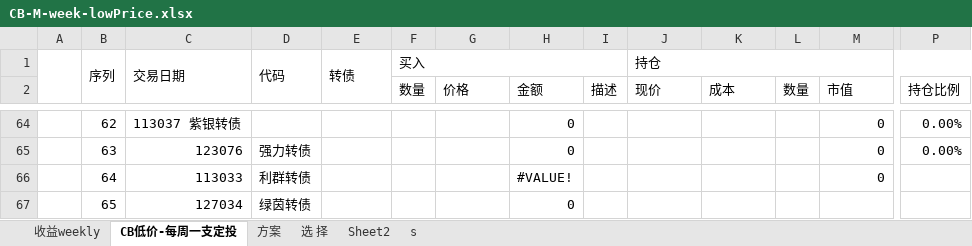
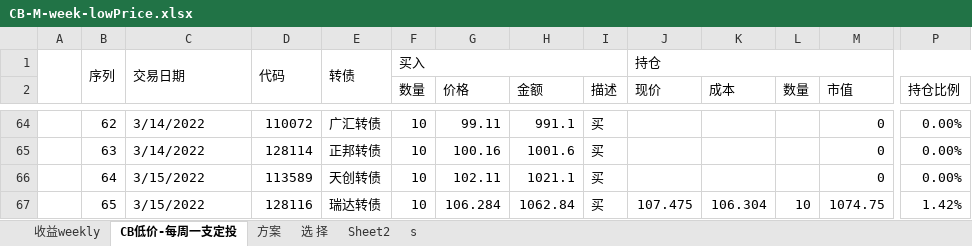
Before and after one commit to CBEB/CB, an Excel workbook: 2022/CB-M-week-lowPrice.xlsx, sheet CB低价-每周一支定投, drawn as a sheet; only a part is shown, gaps mark what is left out; values as stored, in another font and other column widths than the file's, no cell formats; conditional formats not drawn; the diff covers the shown part only; the diff names each change by its address in the sheet, - before the commit and + after, or states it on an @@ line.

```diff
--- a/2022/CB-M-week-lowPrice.xlsx (sheet CB低价-每周一支定投)
+++ b/2022/CB-M-week-lowPrice.xlsx (sheet CB低价-每周一支定投)
-C64: 113037 紫银转债
+C64: 3/14/2022
-D64: (empty)
+D64: 110072
-E64: (empty)
+E64: 广汇转债
-F64:F67 (数量): (empty)
+F64:F67 (数量): 10
-G64 (价格): (empty)
+G64 (价格): 99.11
-H64 (金额): 0
+H64 (金额): 991.1
-I64:I67 (描述): (empty)
+I64:I67 (描述): 买
-C65: 123076
+C65: 3/14/2022
-D65: 强力转债
+D65: 128114
-E65: (empty)
+E65: 正邦转债
-G65 (价格): (empty)
+G65 (价格): 100.16
-H65 (金额): 0
+H65 (金额): 1001.6
-C66: 113033
+C66: 3/15/2022
-D66: 利群转债
+D66: 113589
-E66: (empty)
+E66: 天创转债
-G66 (价格): (empty)
+G66 (价格): 102.11
-H66 (金额): #VALUE!
+H66 (金额): 1021.1
-P66 (持仓比例): (empty)
+P66 (持仓比例): 0.00%
-C67: 127034
+C67: 3/15/2022
-D67: 绿茵转债
+D67: 128116
-E67: (empty)
+E67: 瑞达转债
-G67 (价格): (empty)
+G67 (价格): 106.284
-H67 (金额): 0
+H67 (金额): 1062.84
-J67 (现价): (empty)
+J67 (现价): 107.475
-K67 (成本): (empty)
+K67 (成本): 106.304
-L67 (数量): (empty)
+L67 (数量): 10
-M67 (市值): (empty)
+M67 (市值): 1074.75
-P67 (持仓比例): (empty)
+P67 (持仓比例): 1.42%
```
Also changed, not shown: 26 added rows, 5 removed rows and 234 edited cells elsewhere in this sheet, sheet 收益weekly, cell formats, formulas that keep their value, charts or pictures, 2022/CB-D-week-loop.xlsx, FUND-202107.xlsx.
